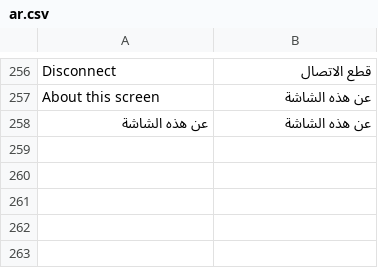
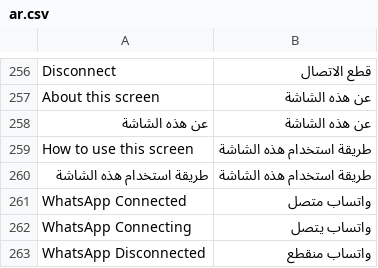
Before and after one commit to Mubtkir-ERP/mu-wats-api, a CSV file: frappe_whatsapp/frappe_whatsapp/translations/ar.csv, drawn as a sheet; only a part is shown, gaps mark what is left out; the diff names each change by its address in the sheet, - before the commit and + after, or states it on an @@ line.

```diff
--- a/frappe_whatsapp/frappe_whatsapp/translations/ar.csv
+++ b/frappe_whatsapp/frappe_whatsapp/translations/ar.csv
+row 259: How to use this screen | طريقة استخدام هذه الشاشة
+row 260: طريقة استخدام هذه الشاشة | طريقة استخدام هذه الشاشة
+row 261: WhatsApp Connected | واتساب متصل
+row 262: WhatsApp Connecting | واتساب يتصل
+row 263: WhatsApp Disconnected | واتساب منقطع
```
Also changed, not shown: 2 other files.
